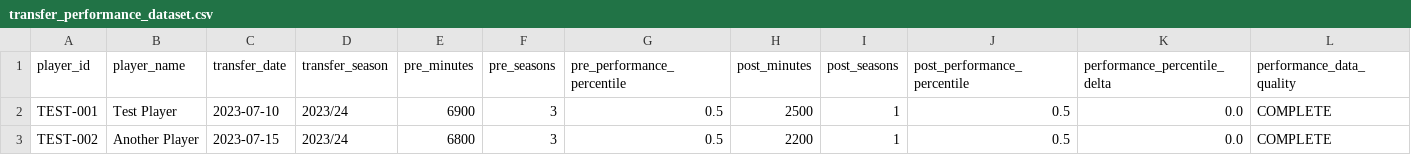
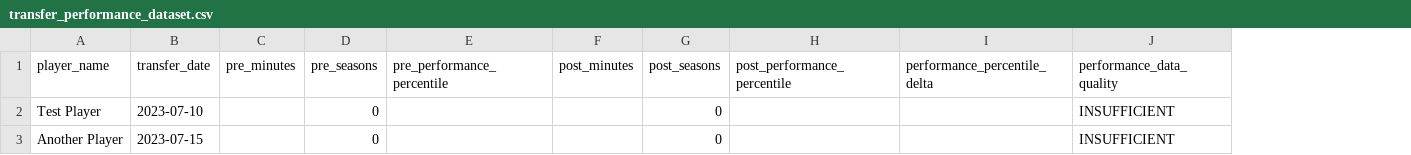
Before and after one commit to armelcarelb-coder/decision-intelligence-portfolio, a CSV file: data/performances/transfer_performance_dataset.csv, drawn as a sheet; removed rows and columns are numbered as before the commit, all else as after; the diff names each change by its address in the sheet, - before the commit and + after, or states it on an @@ line.

Commit message:
resolution des bug de transfer_performance

```diff
--- a/data/performances/transfer_performance_dataset.csv
+++ b/data/performances/transfer_performance_dataset.csv
-column A (player_id), rows 2-3: TEST-001 | TEST-002
-column D (transfer_season), rows 2-3: 2023/24 | 2023/24
-C2 (pre_minutes): 6900
+C2 (pre_minutes): (empty)
-D2:D3 (pre_seasons): 3
+D2:D3 (pre_seasons): 0
-E2:E3 (pre_performance_percentile): 0.5
+E2:E3 (pre_performance_percentile): (empty)
-F2 (post_minutes): 2500
+F2 (post_minutes): (empty)
-G2:G3 (post_seasons): 1
+G2:G3 (post_seasons): 0
-H2:H3 (post_performance_percentile): 0.5
+H2:H3 (post_performance_percentile): (empty)
-I2:I3 (performance_percentile_delta): 0.0
+I2:I3 (performance_percentile_delta): (empty)
-J2:J3 (performance_data_quality): COMPLETE
+J2:J3 (performance_data_quality): INSUFFICIENT
-C3 (pre_minutes): 6800
+C3 (pre_minutes): (empty)
-F3 (post_minutes): 2200
+F3 (post_minutes): (empty)
```
Also changed, not shown: 1 other file.
